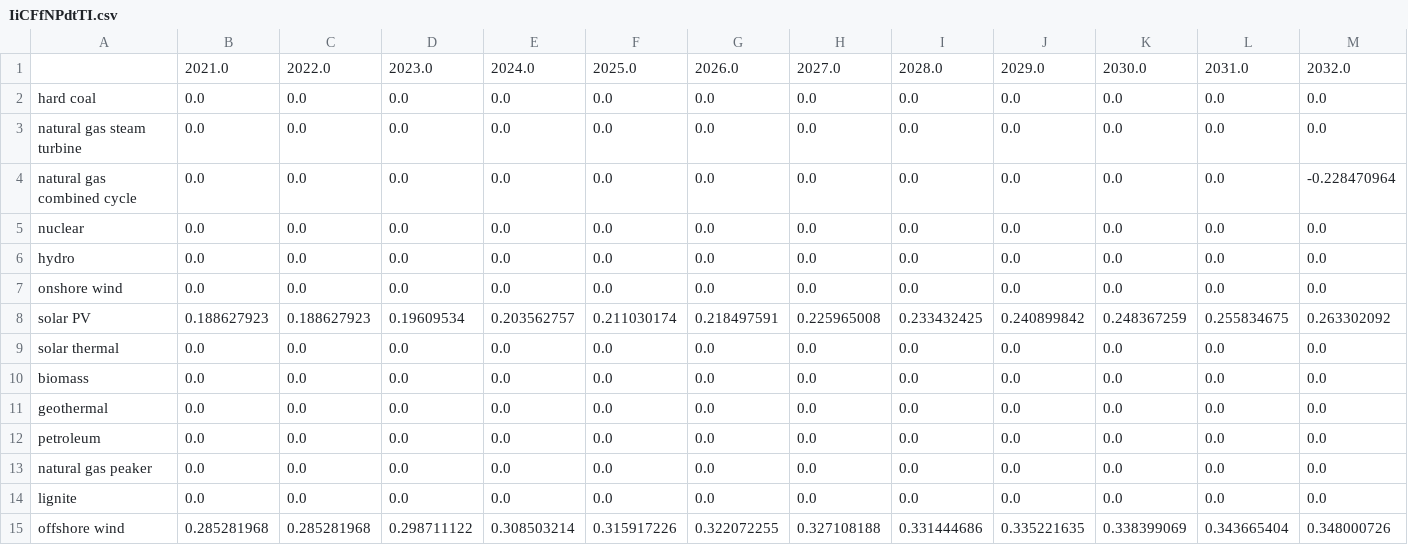
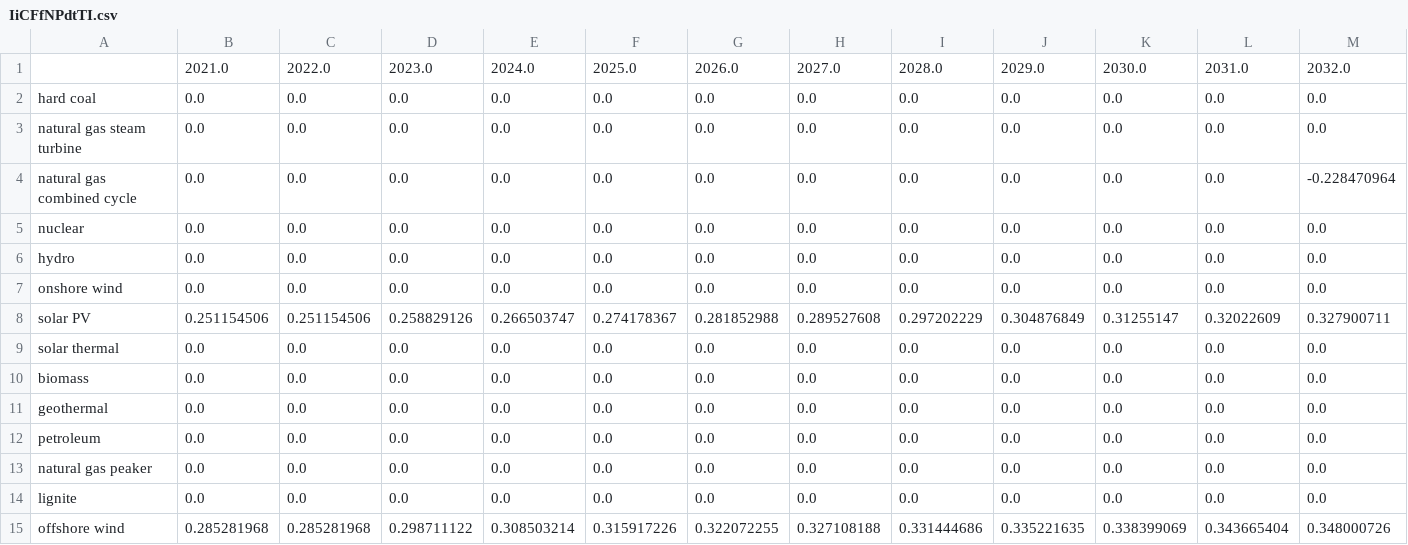
Before and after one commit to EnergyInnovation/eps-mississippi, a CSV file: InputData/elec/IiCFfNPdtTI/IiCFfNPdtTI.csv, drawn as a sheet; only a part is shown; removed rows and columns are numbered as before the commit, all else as after; rows hold the shown columns only; the diff names each change by its address in the sheet, - before the commit and + after, or states it on an @@ line.

```diff
--- a/InputData/elec/IiCFfNPdtTI/IiCFfNPdtTI.csv
+++ b/InputData/elec/IiCFfNPdtTI/IiCFfNPdtTI.csv
-row 8: solar PV | 0.188627923 | 0.188627923 | 0.19609534 | 0.203562757 | 0.211030174 | 0.218497591 | 0.225965008 | 0.233432425 | 0.240899842 | 0.248367259 | 0.255834675 | 0.263302092
+row 8: solar PV | 0.251154506 | 0.251154506 | 0.258829126 | 0.266503747 | 0.274178367 | 0.281852988 | 0.289527608 | 0.297202229 | 0.304876849 | 0.31255147 | 0.32022609 | 0.327900711
```
Also changed, not shown: 2 other files.
